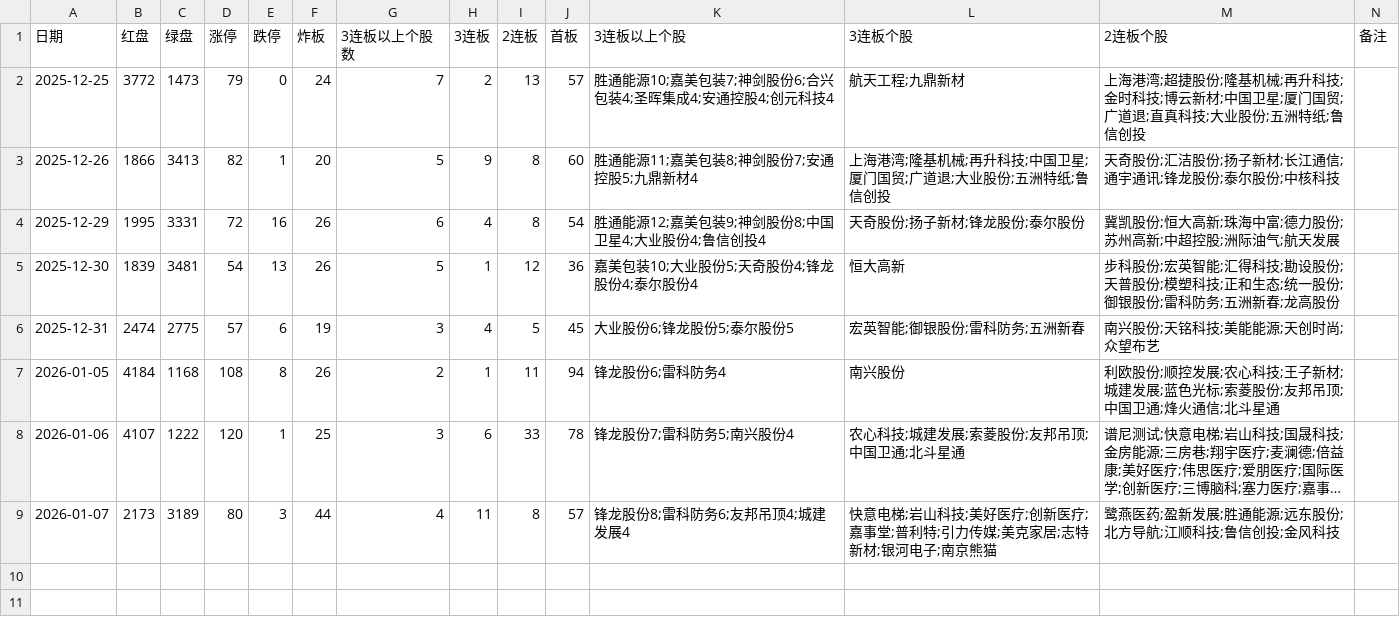
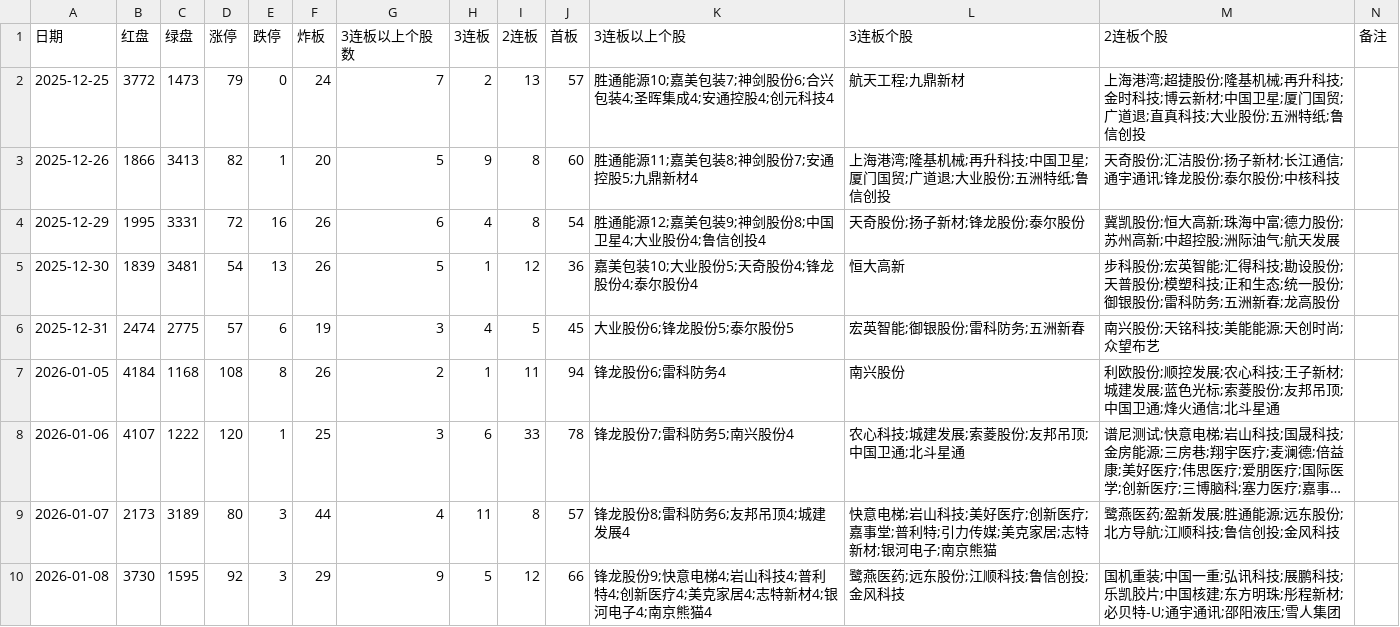
Before and after one commit to pangyouzhen/2026, a CSV file: sentiment/stock.csv, drawn as a sheet; long unchanged cells end in ….

```diff
--- a/sentiment/stock.csv
+++ b/sentiment/stock.csv
@@ -9 +9,2 @@
 2026-01-07,2173,3189,80,3,44,4,11,8,57,锋龙股份8;雷科防务6;友邦吊顶4;城建发展4,快意电梯;岩山科技;美好医疗;创新医疗;嘉事堂;普利特;引力传媒;美克家居;志特新材;银河电子;南京熊猫,鹭燕医药;盈新发展;胜通能源;远东股份;北方导航;江顺科技;鲁信创投;金风科技,
+2026-01-08,3730,1595,92,3,29,9,5,12,66,锋龙股份9;快意电梯4;岩山科技4;普利特4;创新医疗4;美克家居4;志特新材4;银河电子4;南京熊猫4,鹭燕医药;远东股份;江顺科技;鲁信创投;金风科技,国机重装;中国一重;弘讯科技;展鹏科技;乐凯胶片;中国核建;东方明珠;彤程新材;必贝特-U;通宇通讯;邵阳液压;雪人集团,
```
Also changed, not shown: 8 other files.
